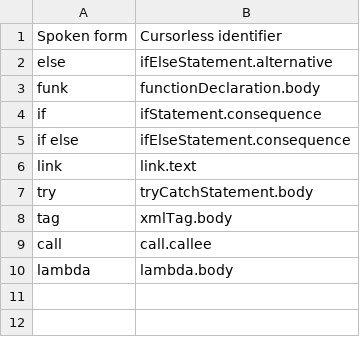
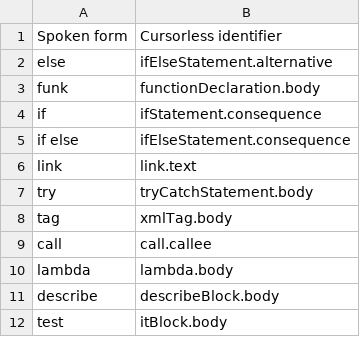
Before and after one commit to Vynlar/talon, a CSV file: custom/cursorless-settings/experimental/wrapper_snippets.csv, drawn as a sheet; the diff names each change by its address in the sheet, - before the commit and + after, or states it on an @@ line.

```diff
--- a/custom/cursorless-settings/experimental/wrapper_snippets.csv
+++ b/custom/cursorless-settings/experimental/wrapper_snippets.csv
+row 11: describe | describeBlock.body
+row 12: test | itBlock.body
```
Also changed, not shown: 6 other files.
